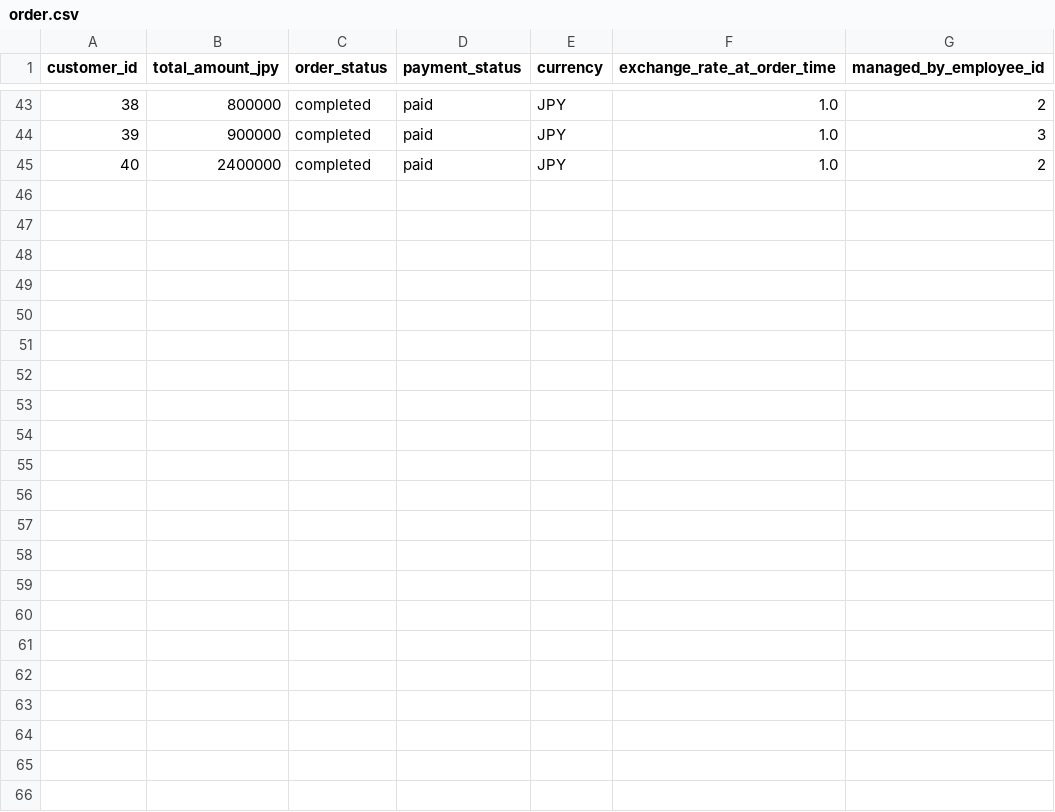
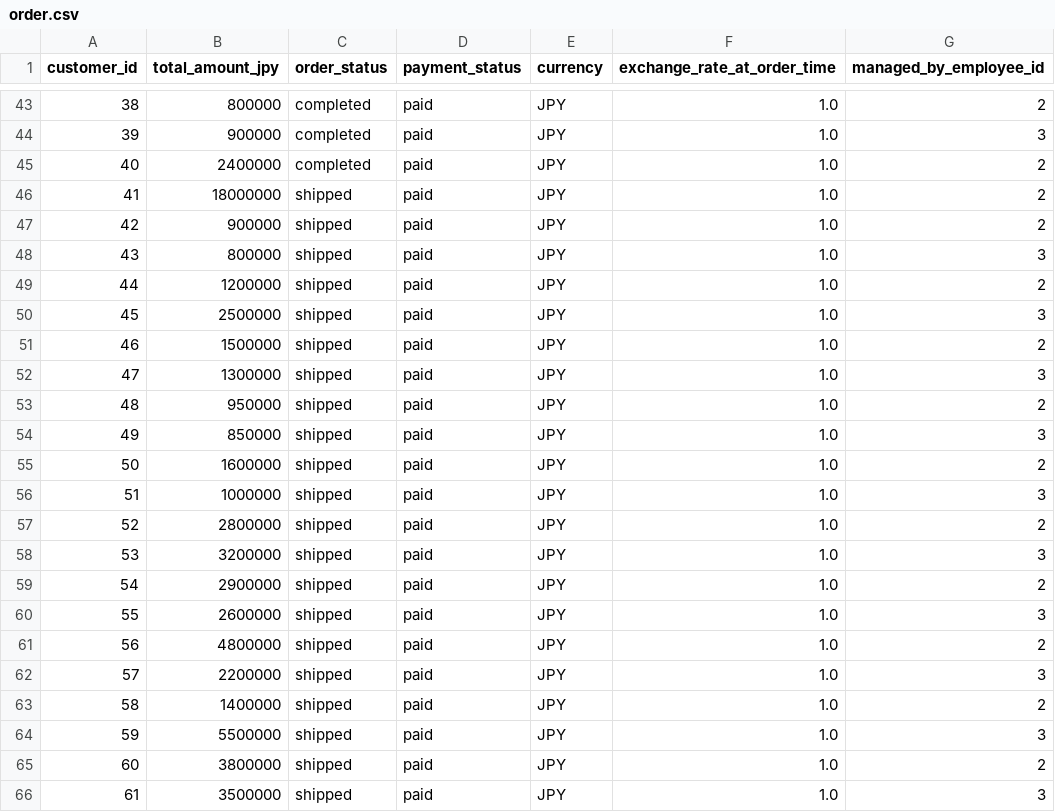
Before and after one commit to AssFace1135/CSV-Postgres-Insert-Automation, a CSV file: data/order.csv, drawn as a sheet; only a part is shown, gaps mark what is left out; the diff names each change by its address in the sheet, - before the commit and + after, or states it on an @@ line.

```diff
--- a/data/order.csv
+++ b/data/order.csv
+row 46: 41 | 18000000 | shipped | paid | JPY | 1.0 | 2
+row 47: 42 | 900000 | shipped | paid | JPY | 1.0 | 2
+row 48: 43 | 800000 | shipped | paid | JPY | 1.0 | 3
+row 49: 44 | 1200000 | shipped | paid | JPY | 1.0 | 2
+row 50: 45 | 2500000 | shipped | paid | JPY | 1.0 | 3
+row 51: 46 | 1500000 | shipped | paid | JPY | 1.0 | 2
+row 52: 47 | 1300000 | shipped | paid | JPY | 1.0 | 3
+row 53: 48 | 950000 | shipped | paid | JPY | 1.0 | 2
+row 54: 49 | 850000 | shipped | paid | JPY | 1.0 | 3
+row 55: 50 | 1600000 | shipped | paid | JPY | 1.0 | 2
+row 56: 51 | 1000000 | shipped | paid | JPY | 1.0 | 3
+row 57: 52 | 2800000 | shipped | paid | JPY | 1.0 | 2
+row 58: 53 | 3200000 | shipped | paid | JPY | 1.0 | 3
+row 59: 54 | 2900000 | shipped | paid | JPY | 1.0 | 2
+row 60: 55 | 2600000 | shipped | paid | JPY | 1.0 | 3
+row 61: 56 | 4800000 | shipped | paid | JPY | 1.0 | 2
+row 62: 57 | 2200000 | shipped | paid | JPY | 1.0 | 3
+row 63: 58 | 1400000 | shipped | paid | JPY | 1.0 | 2
+row 64: 59 | 5500000 | shipped | paid | JPY | 1.0 | 3
+row 65: 60 | 3800000 | shipped | paid | JPY | 1.0 | 2
+row 66: 61 | 3500000 | shipped | paid | JPY | 1.0 | 3
```
Also changed, not shown: data/customer.csv, data/order_item.csv, 3 other files.
